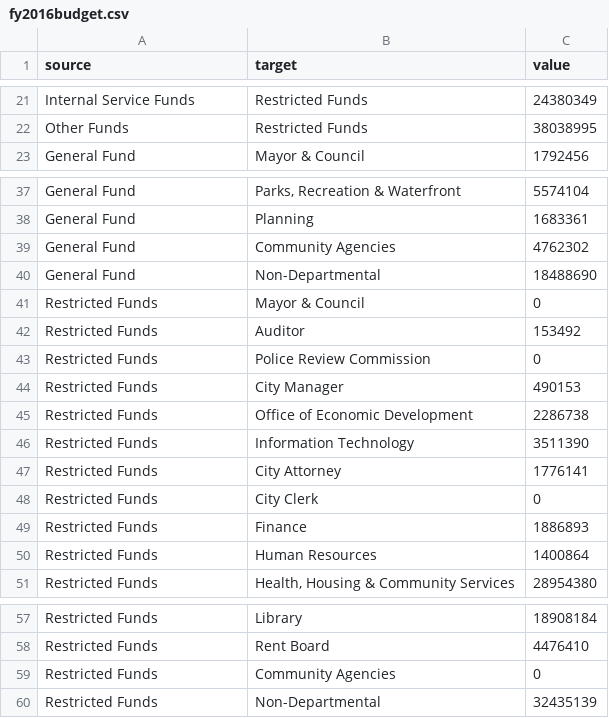
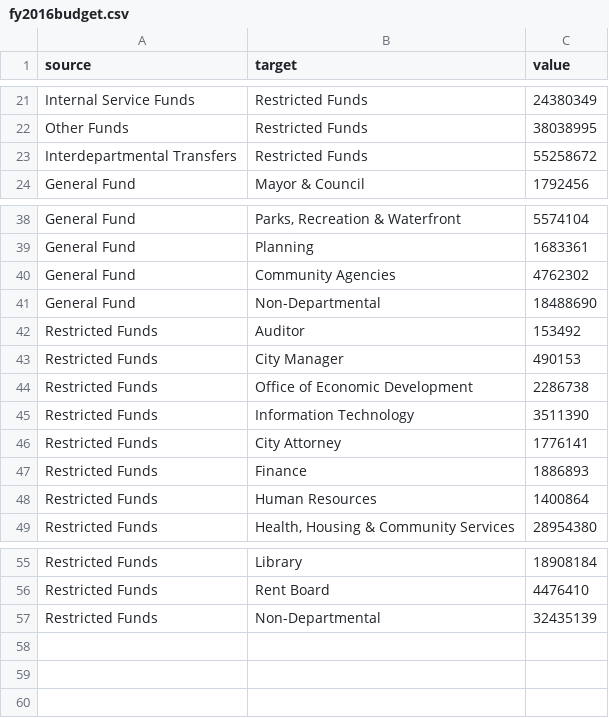
Before and after one commit to bgould132/berkeley-budget-vis, a CSV file: fy2016budget.csv, drawn as a sheet; only a part is shown, gaps mark what is left out; removed rows and columns are numbered as before the commit, all else as after; the diff names each change by its address in the sheet, - before the commit and + after, or states it on an @@ line.

```diff
--- a/fy2016budget.csv
+++ b/fy2016budget.csv
+row 23: Interdepartmental Transfers | Restricted Funds | 55258672
-row 41: Restricted Funds | Mayor & Council | 0
-row 43: Restricted Funds | Police Review Commission | 0
-row 48: Restricted Funds | City Clerk | 0
-row 59: Restricted Funds | Community Agencies | 0
```
Also changed, not shown: 2 other files.
